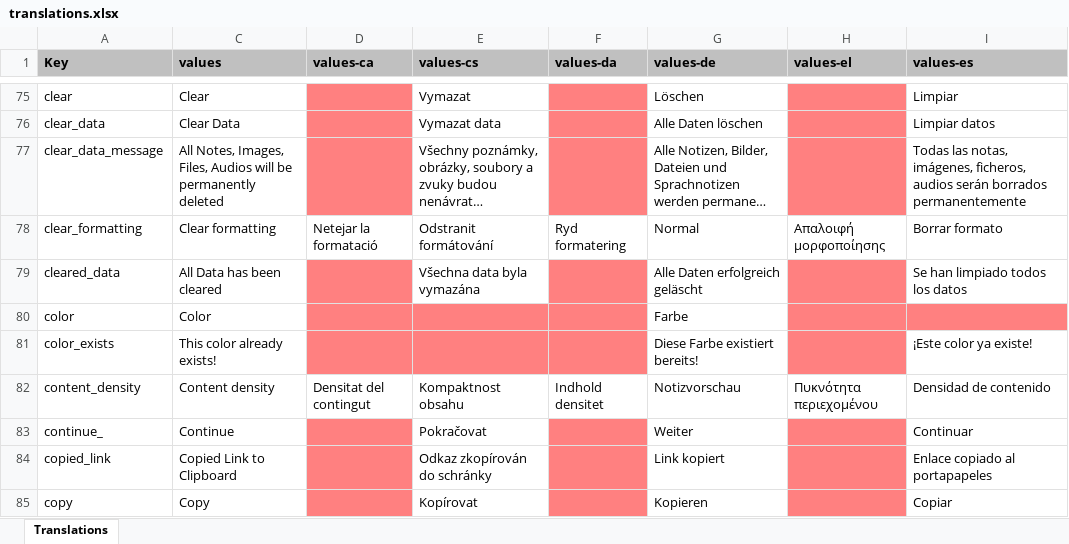
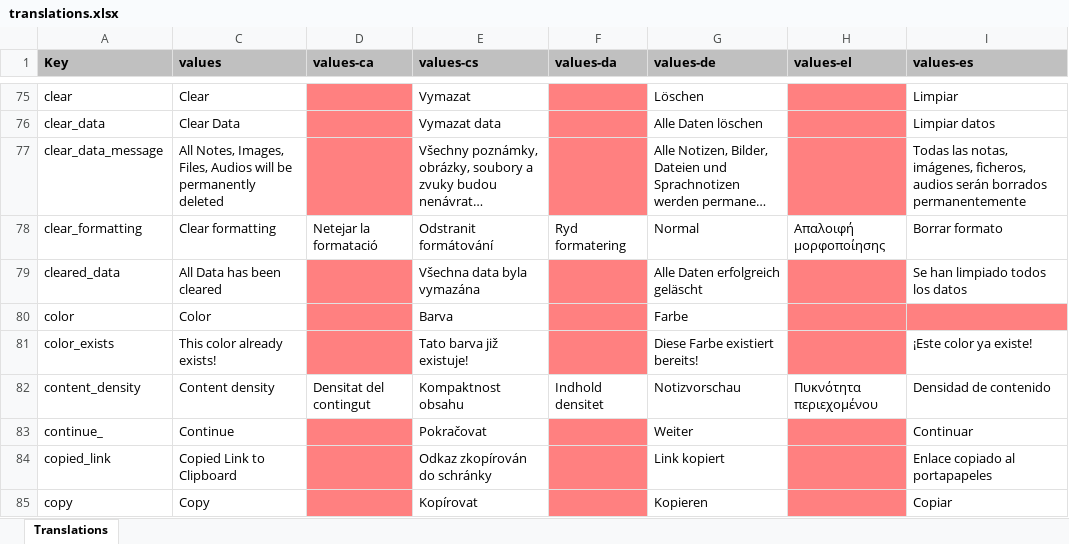
Before and after one commit to PhilKes/NotallyX, an Excel workbook: app/translations.xlsx, sheet Translations, drawn as a sheet; only a part is shown, gaps mark what is left out; long unchanged cells end in …; values as stored, in another font and other column widths than the file's, no borders; charts and pictures not drawn; the diff covers the shown part only; the diff names each change by its address in the sheet, - before the commit and + after, or states it on an @@ line.

```diff
--- a/app/translations.xlsx (sheet Translations)
+++ b/app/translations.xlsx (sheet Translations)
-E80 (values-cs): (empty)
+E80 (values-cs): Barva
-E80:E81 fill: #FF8080
+E80:E81 fill: none
-E81 (values-cs): (empty)
+E81 (values-cs): Tato barva již existuje!
```
Also changed, not shown: 12 edited cells and cell formats elsewhere in this sheet, 1 other file.
